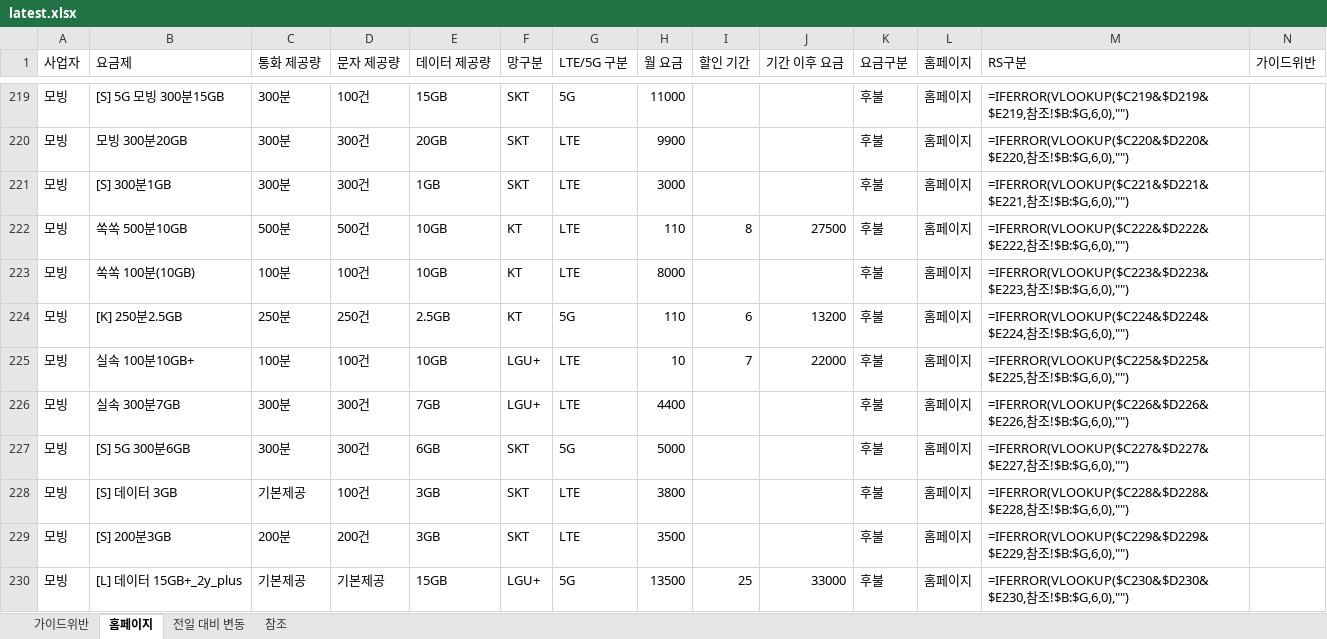
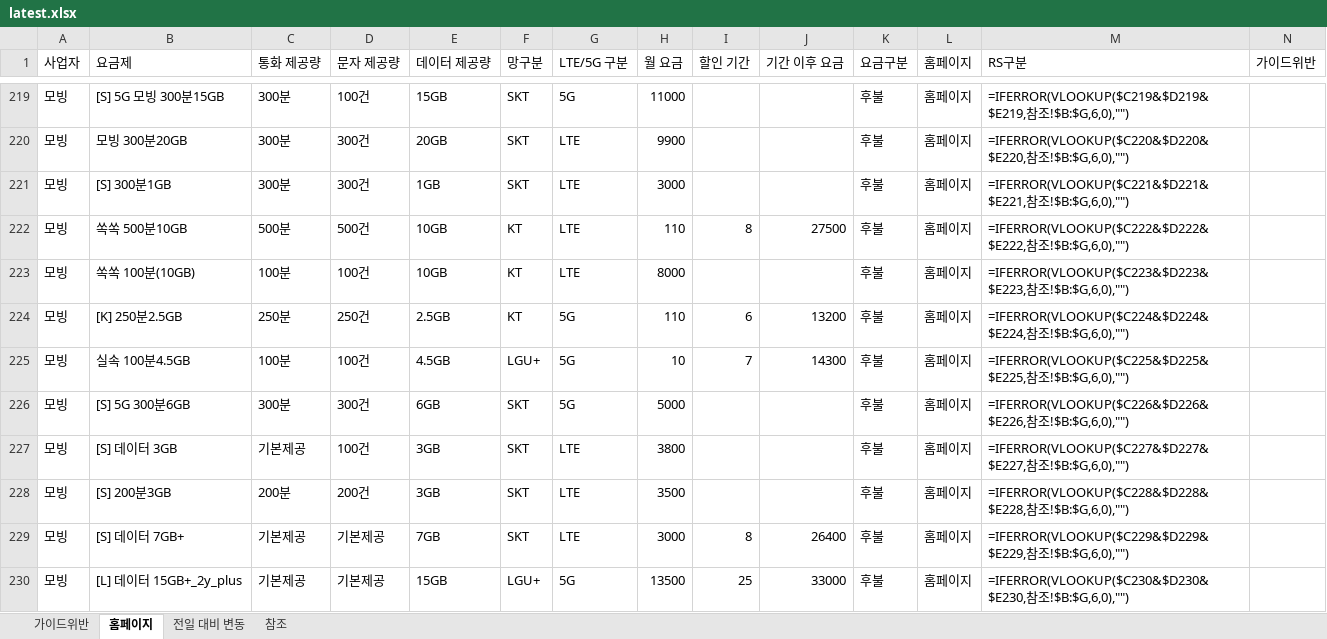
Before and after one commit to kjch444-sketchs/homepage_crawl, an Excel workbook: history/latest.xlsx, sheet 홈페이지, drawn as a sheet; only a part is shown, gaps mark what is left out; values as stored, in another font and other column widths than the file's, no borders; formulas without a stored value are shown as written; removed rows and columns are numbered as before the commit, all else as after; the diff covers the shown part only; the diff names each change by its address in the sheet, - before the commit and + after, or states it on an @@ line.

```diff
--- a/history/latest.xlsx (sheet 홈페이지)
+++ b/history/latest.xlsx (sheet 홈페이지)
-B225 (요금제): 실속 100분10GB+
+B225 (요금제): 실속 100분4.5GB
-E225 (데이터 제공량): 10GB
+E225 (데이터 제공량): 4.5GB
-G225 (LTE/5G 구분): LTE
+G225 (LTE/5G 구분): 5G
-J225 (기간 이후 요금): 22000
+J225 (기간 이후 요금): 14300
-row 226: 모빙 | 실속 300분7GB | 300분 | 300건 | 7GB | LGU+ | LTE | 4400 |  |  | 후불 | 홈페이지 | =IFERROR(VLOOKUP($C226&$D226&$E226,참조!$B:$G,6,0),"")
-M226 (RS구분): =IFERROR(VLOOKUP($C227&$D227&$E227,참조…
+M226 (RS구분): =IFERROR(VLOOKUP($C226&$D226&$E226,참조…
-M227 (RS구분): =IFERROR(VLOOKUP($C228&$D228&$E228,참조…
+M227 (RS구분): =IFERROR(VLOOKUP($C227&$D227&$E227,참조…
-M228 (RS구분): =IFERROR(VLOOKUP($C229&$D229&$E229,참조…
+M228 (RS구분): =IFERROR(VLOOKUP($C228&$D228&$E228,참조…
+row 229: 모빙 | [S] 데이터 7GB+ | 기본제공 | 기본제공 | 7GB | SKT | LTE | 3000 | 8 | 26400 | 후불 | 홈페이지 | =IFERROR(VLOOKUP($C229&$D229&$E229,참조!$B:$G,6,0),"")
```
Also changed, not shown: 18 added rows, 18 removed rows and 314 edited cells elsewhere in this sheet, sheet 전일 대비 변동, 1 other file.
